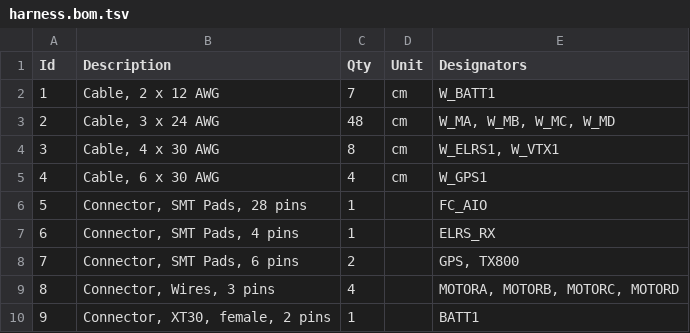
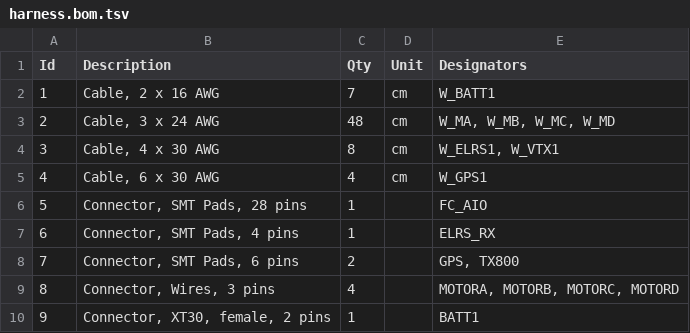
Before and after one commit to ameares/grinderino-build, a TSV file: harness.bom.tsv, drawn as a sheet.

Commit message:
Updated wiring harness.

```diff
--- a/harness.bom.tsv
+++ b/harness.bom.tsv
@@ -1,3 +1,3 @@
 Id	Description	Qty	Unit	Designators
-1	Cable, 2 x 12 AWG	7	cm	W_BATT1
+1	Cable, 2 x 16 AWG	7	cm	W_BATT1
 2	Cable, 3 x 24 AWG	48	cm	W_MA, W_MB, W_MC, W_MD
```
Also changed, not shown: 4 other files.
